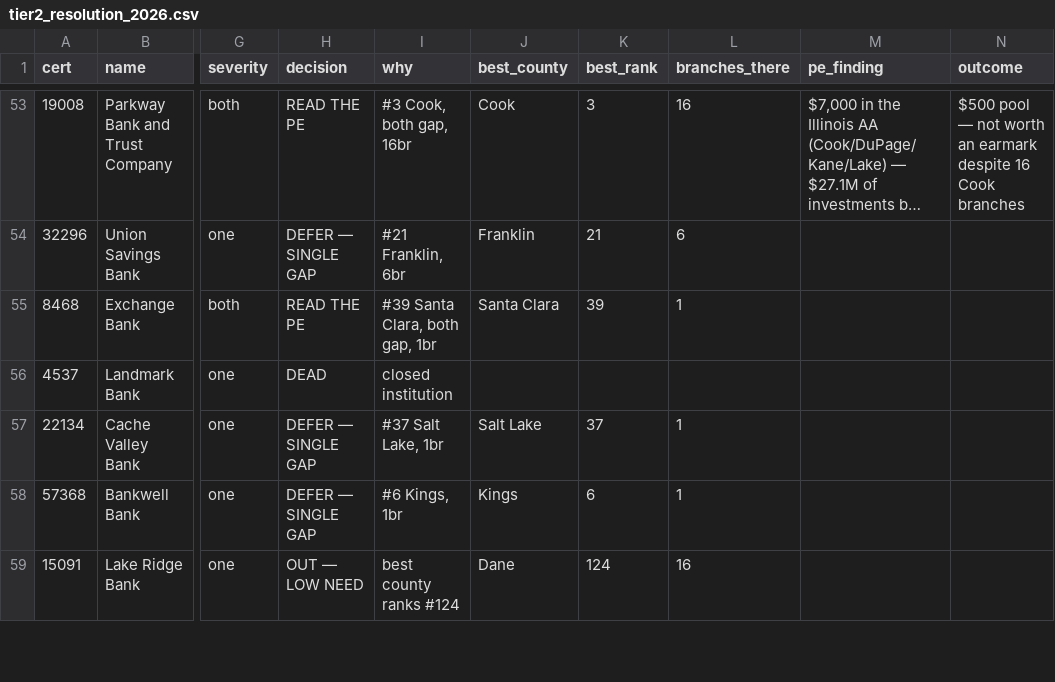
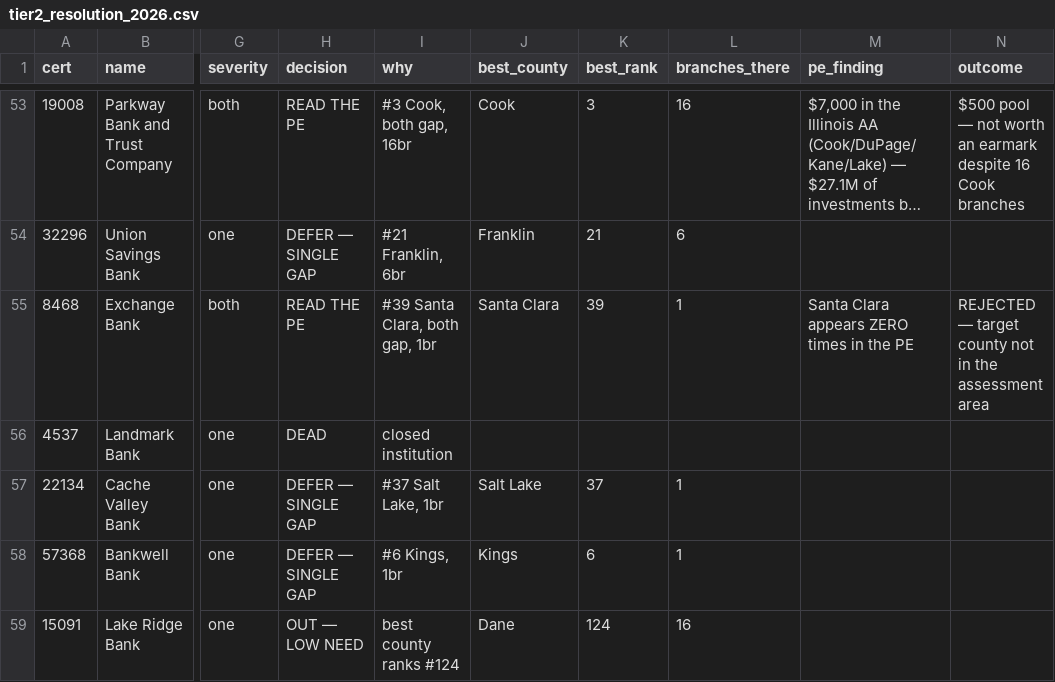
Before and after one commit to matthewgg22/Civica, a CSV file: data-ops/analysis/bank-pe-mining/tier2_resolution_2026.csv, drawn as a sheet; only a part is shown, gaps mark what is left out; long unchanged cells end in …; the diff covers the shown part only; the diff names each change by its address in the sheet, - before the commit and + after, or states it on an @@ line.

```diff
--- a/data-ops/analysis/bank-pe-mining/tier2_resolution_2026.csv
+++ b/data-ops/analysis/bank-pe-mining/tier2_resolution_2026.csv
-M55 (pe_finding): (empty)
+M55 (pe_finding): Santa Clara appears ZERO times in the PE
-N55 (outcome): (empty)
+N55 (outcome): REJECTED — target county not in the assessment area
```
Also changed, not shown: 28 edited cells elsewhere in this file.
